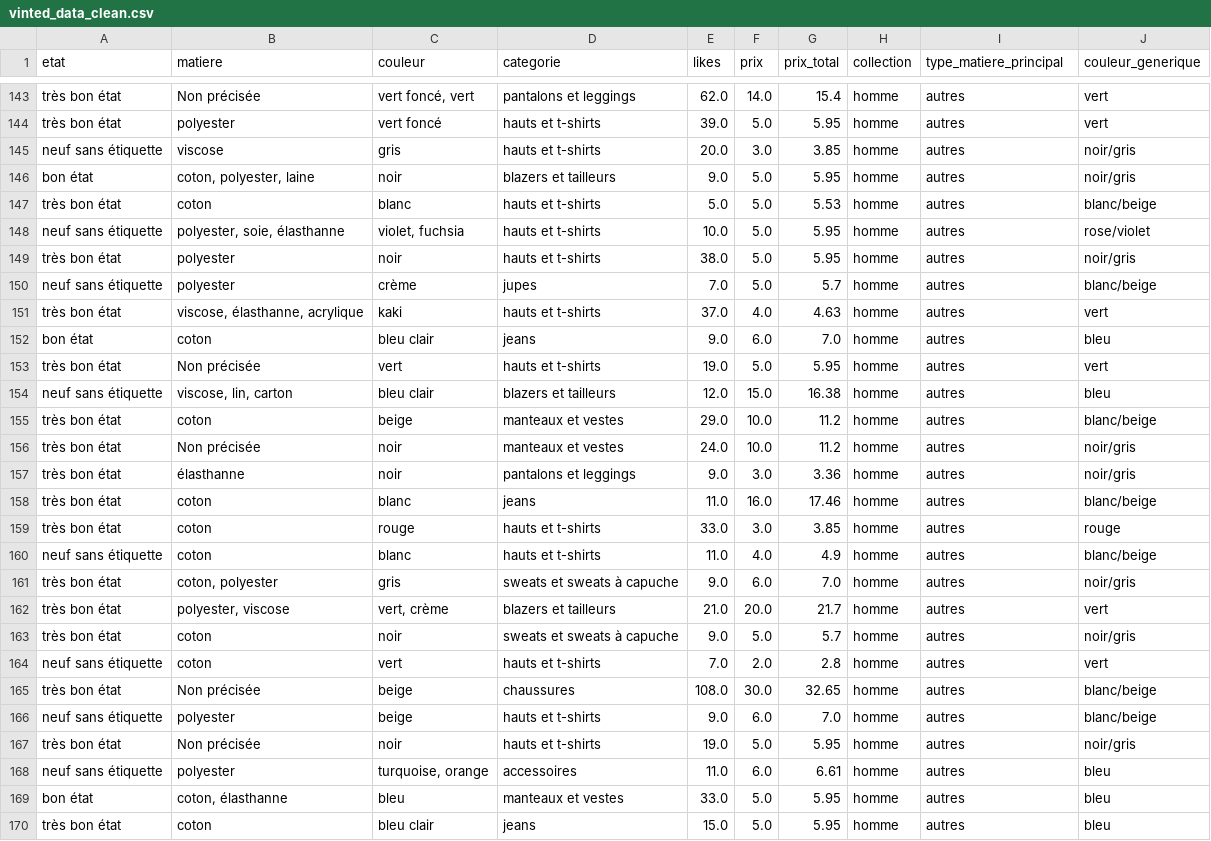
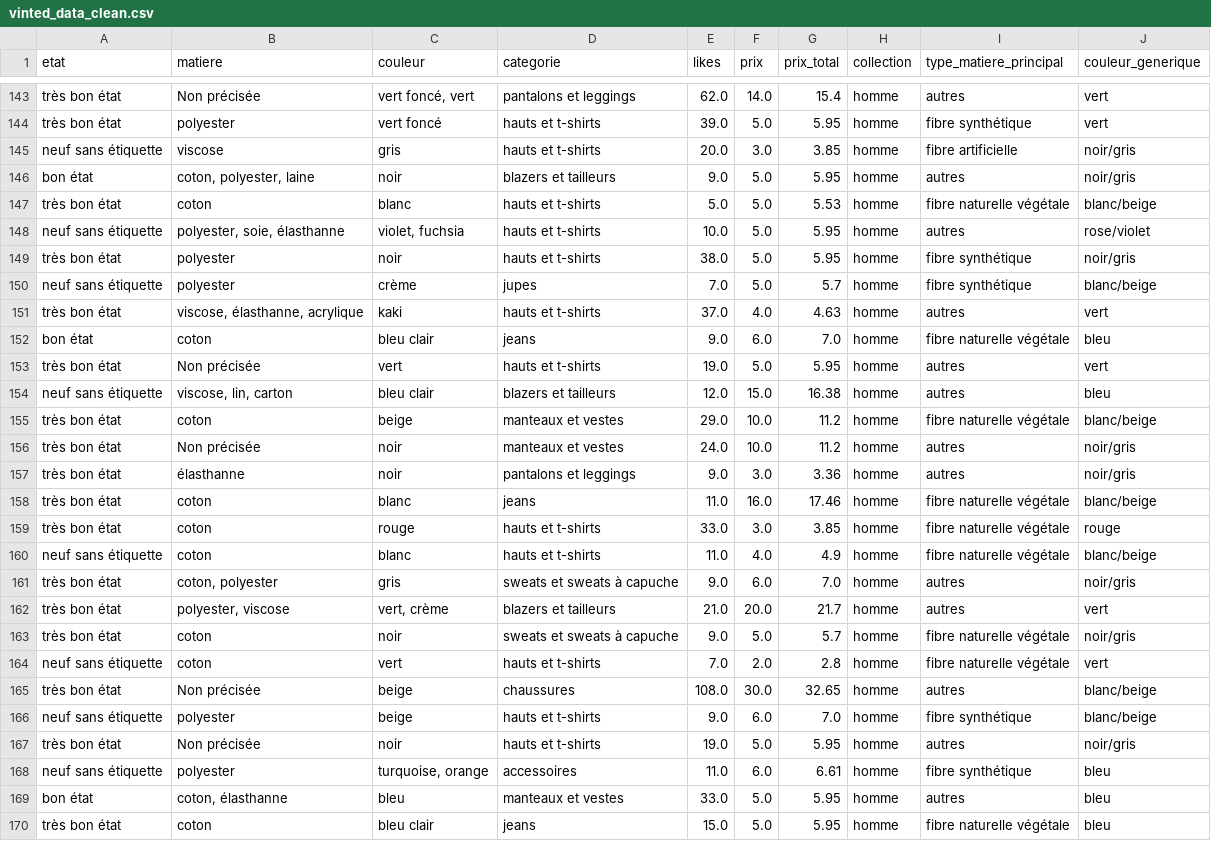
Before and after one commit to NourBouabid/Vinted-Zara-scrapping-et-analyse, a CSV file: vinted_data_clean.csv, drawn as a sheet; only a part is shown, gaps mark what is left out; the diff covers the shown part only; the diff names each change by its address in the sheet, - before the commit and + after, or states it on an @@ line.

```diff
--- a/vinted_data_clean.csv
+++ b/vinted_data_clean.csv
-I144 (type_matiere_principal): autres
+I144 (type_matiere_principal): fibre synthétique
-I145 (type_matiere_principal): autres
+I145 (type_matiere_principal): fibre artificielle
-I147 (type_matiere_principal): autres
+I147 (type_matiere_principal): fibre naturelle végétale
-I149:I150 (type_matiere_principal): autres
+I149:I150 (type_matiere_principal): fibre synthétique
-I152 (type_matiere_principal): autres
+I152 (type_matiere_principal): fibre naturelle végétale
-I155 (type_matiere_principal): autres
+I155 (type_matiere_principal): fibre naturelle végétale
-I158:I160 (type_matiere_principal): autres
+I158:I160 (type_matiere_principal): fibre naturelle végétale
-I163:I164 (type_matiere_principal): autres
+I163:I164 (type_matiere_principal): fibre naturelle végétale
-I166 (type_matiere_principal): autres
+I166 (type_matiere_principal): fibre synthétique
-I168 (type_matiere_principal): autres
+I168 (type_matiere_principal): fibre synthétique
-I170 (type_matiere_principal): autres
+I170 (type_matiere_principal): fibre naturelle végétale
```
Also changed, not shown: 169 edited cells elsewhere in this file, 2 other files.
